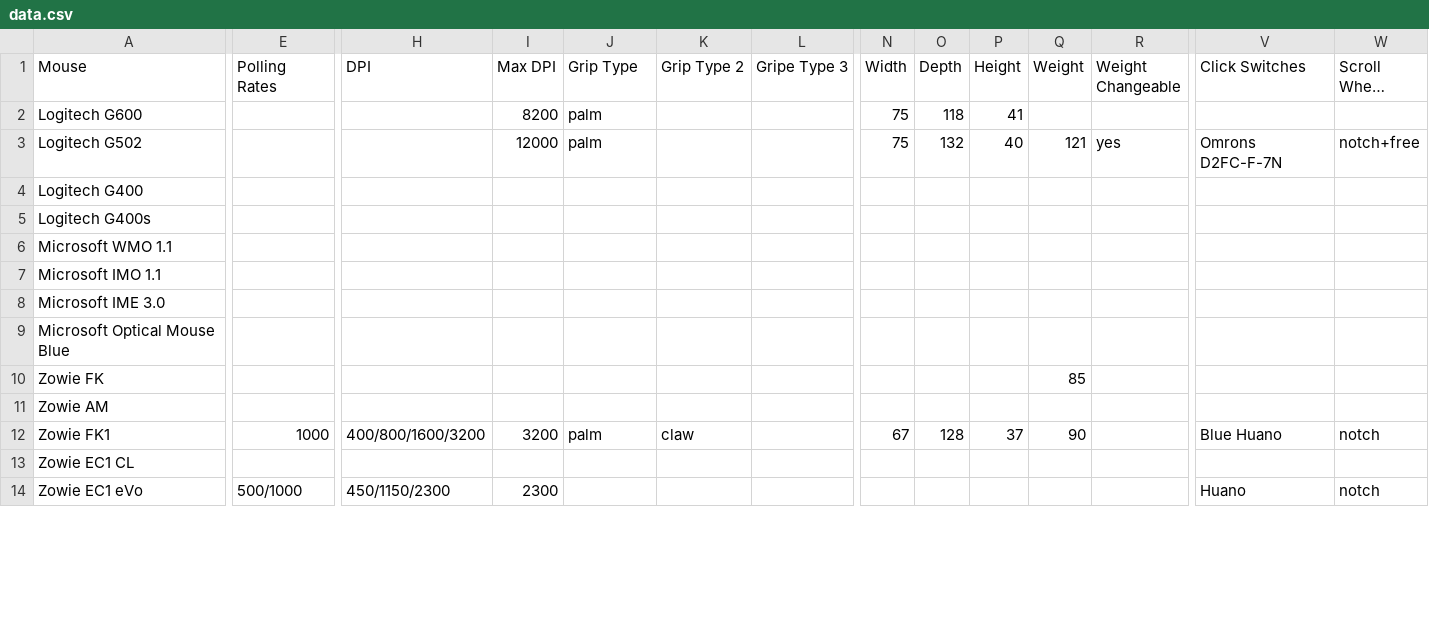
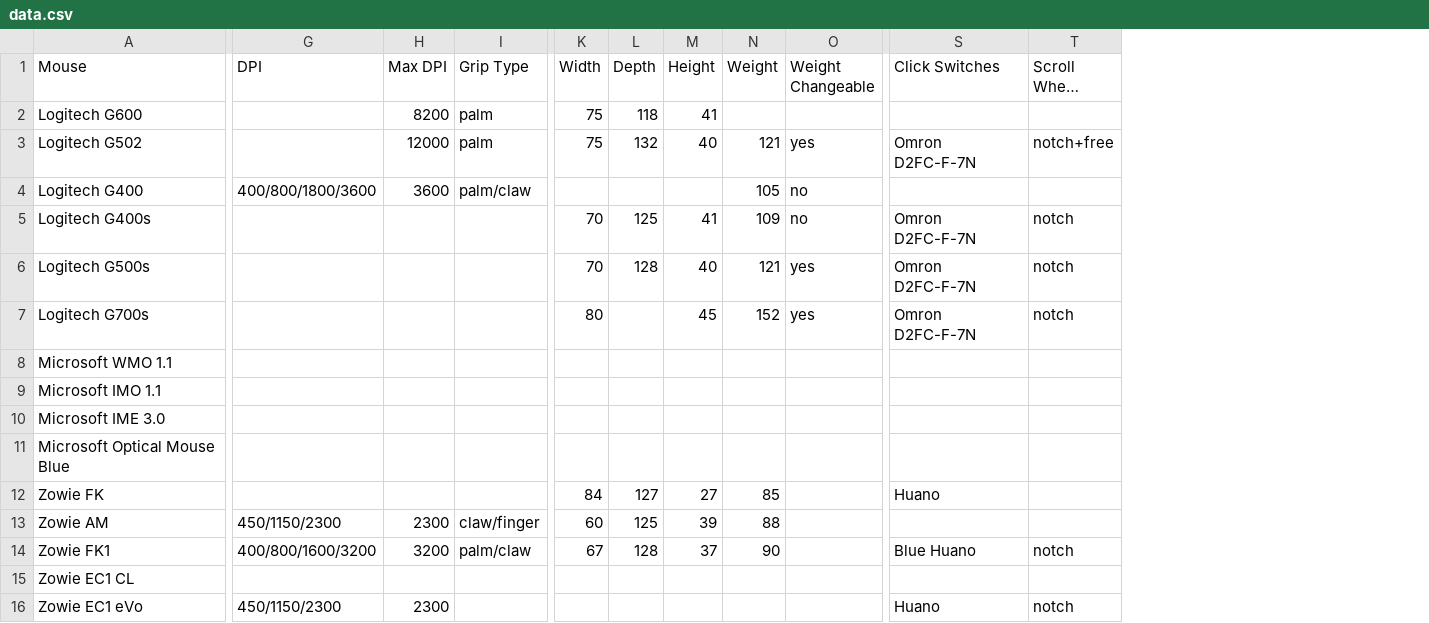
Before and after one commit to cgm616/mice, a CSV file: data.csv, drawn as a sheet; only a part is shown, gaps mark what is left out; long unchanged cells end in …; removed rows and columns are numbered as before the commit, all else as after; rows hold the shown columns only; the diff covers the shown part only; the diff names each change by its address in the sheet, - before the commit and + after, or states it on an @@ line.

```diff
--- a/data.csv
+++ b/data.csv
-column E (Polling Rates), rows 12-14: 1000 |  | 500/1000
-column K (Grip Type 2), row 12: claw
-column L (Gripe Type 3), empty
-S3 (Click Switches): Omrons D2FC-F-7N
+S3 (Click Switches): Omron D2FC-F-7N
-G4 (DPI): (empty)
+G4 (DPI): 400/800/1800/3600
-H4 (Max DPI): (empty)
+H4 (Max DPI): 3600
-I4 (Grip Type): (empty)
+I4 (Grip Type): palm/claw
-N4 (Weight): (empty)
+N4 (Weight): 105
-O4:O5 (Weight Changeable): (empty)
+O4:O5 (Weight Changeable): no
-K5 (Width): (empty)
+K5 (Width): 70
-L5 (Depth): (empty)
+L5 (Depth): 125
-M5 (Height): (empty)
+M5 (Height): 41
-N5 (Weight): (empty)
+N5 (Weight): 109
-S5 (Click Switches): (empty)
+S5 (Click Switches): Omron D2FC-F-7N
-T5 (Scroll Wheel Type): (empty)
+T5 (Scroll Wheel Type): notch
+row 6: Logitech G500s |  |  |  | 70 | 128 | 40 | 121 | yes | Omron D2FC-F-7N | notch
+row 7: Logitech G700s |  |  |  | 80 |  | 45 | 152 | yes | Omron D2FC-F-7N | notch
-K12 (Width): (empty)
+K12 (Width): 84
-L12 (Depth): (empty)
+L12 (Depth): 127
-M12 (Height): (empty)
+M12 (Height): 27
-S12 (Click Switches): (empty)
+S12 (Click Switches): Huano
-G13 (DPI): (empty)
+G13 (DPI): 450/1150/2300
-H13 (Max DPI): (empty)
+H13 (Max DPI): 2300
-I13 (Grip Type): (empty)
+I13 (Grip Type): claw/finger
-K13 (Width): (empty)
+K13 (Width): 60
-L13 (Depth): (empty)
+L13 (Depth): 125
-M13 (Height): (empty)
+M13 (Height): 39
-N13 (Weight): (empty)
+N13 (Weight): 88
-I14 (Grip Type): palm
+I14 (Grip Type): palm/claw
```
Also changed, not shown: 1 added row and 81 edited cells elsewhere in this file.
